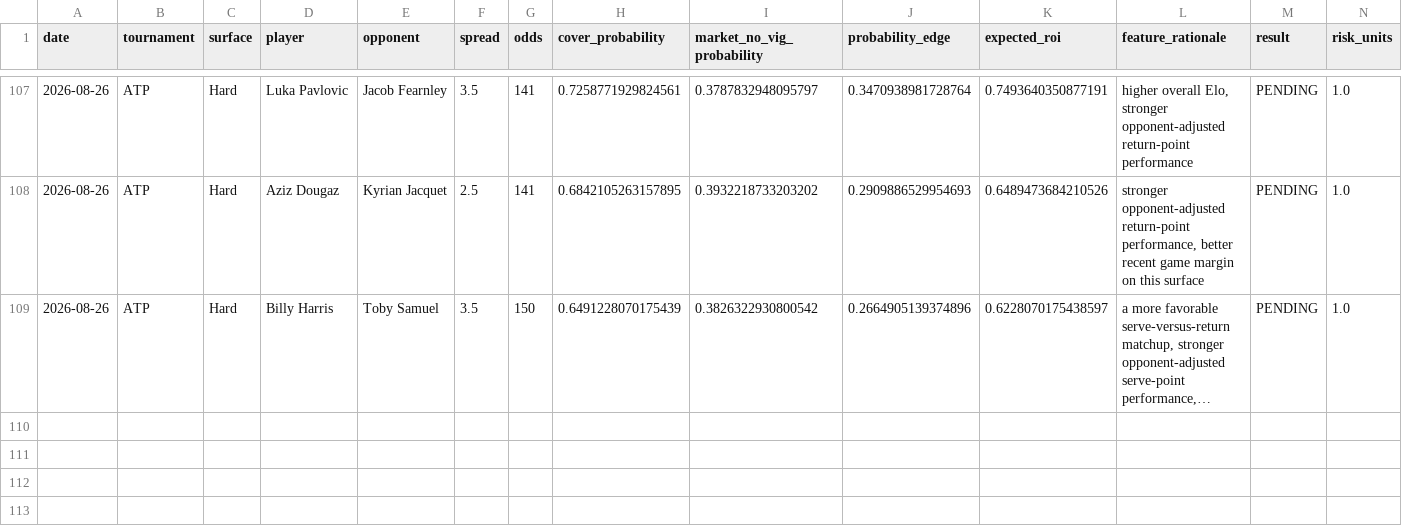
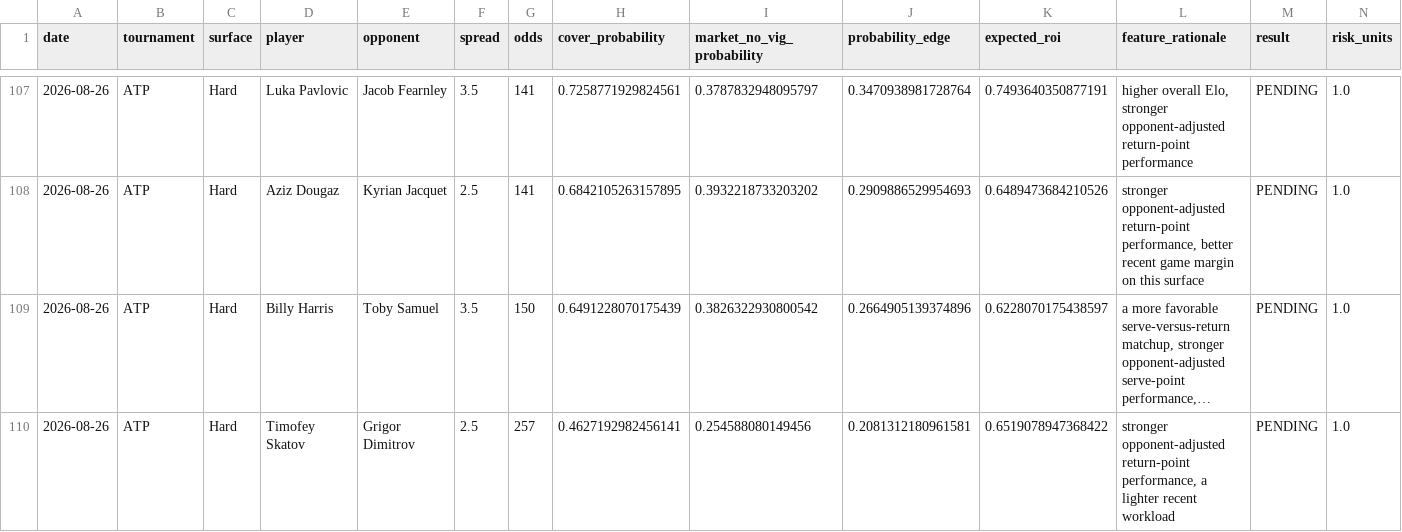
Before and after one commit to dchang0611/tennis-spread-model, a CSV file: tennis_model_output/spread_results_history.csv, drawn as a sheet; only a part is shown, gaps mark what is left out; long unchanged cells end in …; rows hold the shown columns only; the diff names each change by its address in the sheet, - before the commit and + after, or states it on an @@ line.

```diff
--- a/tennis_model_output/spread_results_history.csv
+++ b/tennis_model_output/spread_results_history.csv
+row 110: 2026-08-26 | ATP | Hard | Timofey Skatov | Grigor Dimitrov | 2.5 | 257 | 0.4627192982456141 | 0.254588080149456 | 0.2081312180961581 | 0.6519078947368422 | stronger opponent-adjusted return-point performance, a lighter recent workload | PENDING | 1.0
```
Also changed, not shown: data/novig_spreads.csv, 3 other files.
